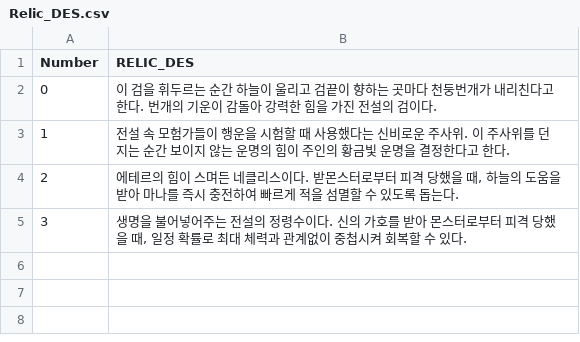
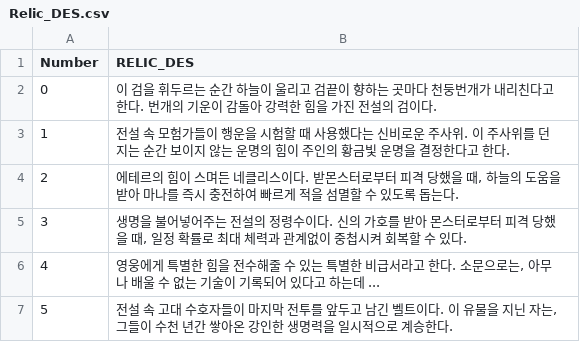
Before and after one commit to HOONSTREAM/Unity_IDLE_Game_Project, a CSV file: Assets/Resources/Datas/Relic_DES.csv, drawn as a sheet; the diff names each change by its address in the sheet, - before the commit and + after, or states it on an @@ line.

```diff
--- a/Assets/Resources/Datas/Relic_DES.csv
+++ b/Assets/Resources/Datas/Relic_DES.csv
+row 6: 4 | 영웅에게 특별한 힘을 전수해줄 수 있는 특별한 비급서라고 한다. 소문으로는, 아무나 배울 수 없는 기술이 기록되어 있다고 하는데 ...
+row 7: 5 | 전설 속 고대 수호자들이 마지막 전투를 앞두고 남긴 벨트이다. 이 유물을 지닌 자는, 그들이 수천 년간 쌓아온 강인한 생명력을 일시적으로 계승한다.
```
Also changed, not shown: Assets/Resources/Datas/HP.csv, Assets/Resources/Datas/MANA.csv, 49 other files.
